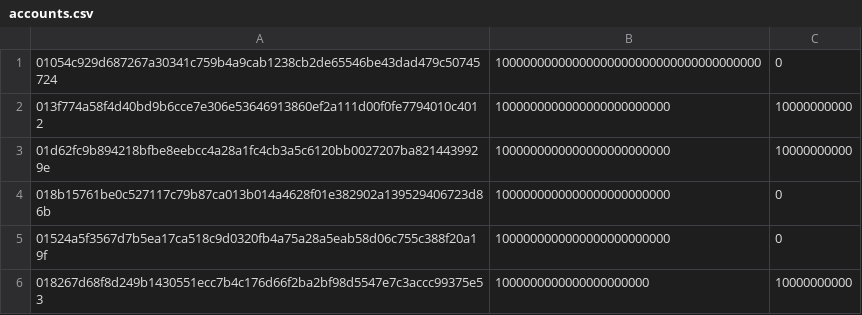
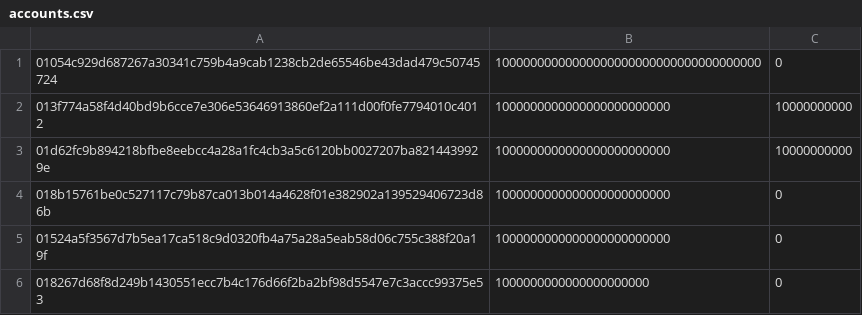
Before and after one commit to casper-network/casper-node, a CSV file: resources/production/accounts.csv, drawn as a sheet.

```diff
--- a/resources/production/accounts.csv
+++ b/resources/production/accounts.csv
@@ -5,2 +5,2 @@
 01524a5f3567d7b5ea17ca518c9d0320fb4a75a28a5eab58d06c755c388f20a19f,1000000000000000000000000,0
-018267d68f8d249b1430551ecc7b4c176d66f2ba2bf98d5547e7c3accc99375e53,1000000000000000000000,10000000000
+018267d68f8d249b1430551ecc7b4c176d66f2ba2bf98d5547e7c3accc99375e53,1000000000000000000000,0
```
Also changed, not shown: 1 other file.
